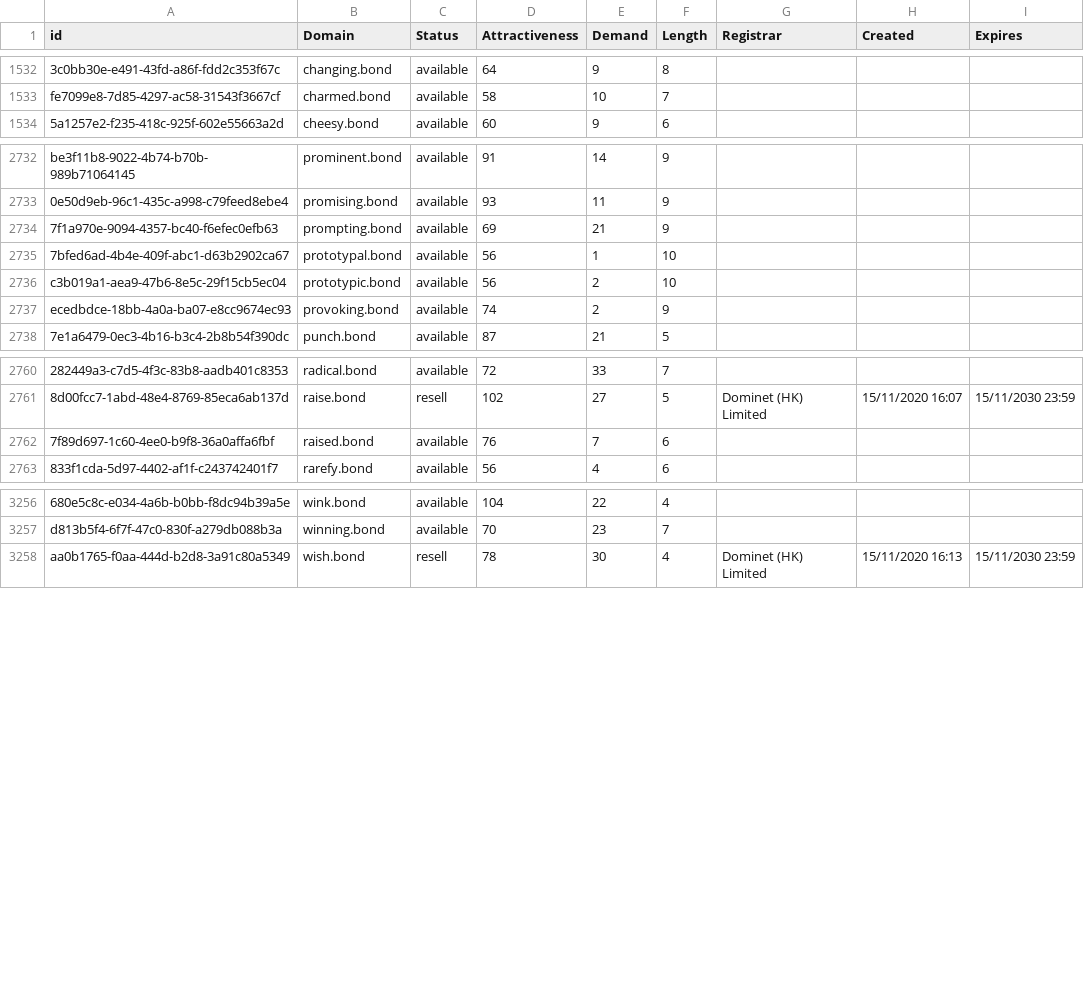
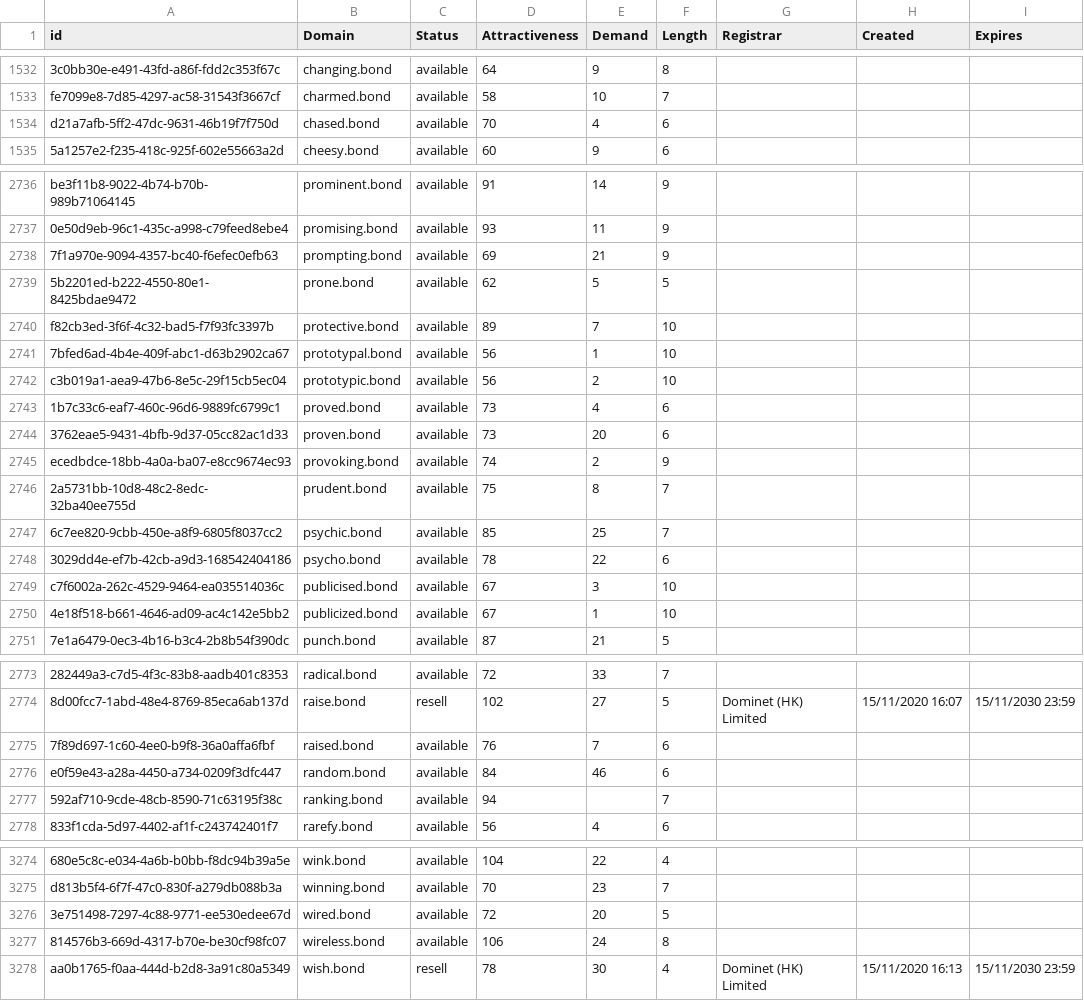
Before and after one commit to UniqueDomains/bond-oneword-domains, a CSV file: bond.csv, drawn as a sheet; only a part is shown, gaps mark what is left out; the diff covers the shown part only; the diff names each change by its address in the sheet, - before the commit and + after, or states it on an @@ line.

Commit message:
Domains update

```diff
--- a/bond.csv
+++ b/bond.csv
+row 1534: d21a7afb-5ff2-47dc-9631-46b19f7f750d | chased.bond | available | 70 | 4 | 6
+row 2739: 5b2201ed-b222-4550-80e1-8425bdae9472 | prone.bond | available | 62 | 5 | 5
+row 2740: f82cb3ed-3f6f-4c32-bad5-f7f93fc3397b | protective.bond | available | 89 | 7 | 10
+row 2743: 1b7c33c6-eaf7-460c-96d6-9889fc6799c1 | proved.bond | available | 73 | 4 | 6
+row 2744: 3762eae5-9431-4bfb-9d37-05cc82ac1d33 | proven.bond | available | 73 | 20 | 6
+row 2746: 2a5731bb-10d8-48c2-8edc-32ba40ee755d | prudent.bond | available | 75 | 8 | 7
+row 2747: 6c7ee820-9cbb-450e-a8f9-6805f8037cc2 | psychic.bond | available | 85 | 25 | 7
+row 2748: 3029dd4e-ef7b-42cb-a9d3-168542404186 | psycho.bond | available | 78 | 22 | 6
+row 2749: c7f6002a-262c-4529-9464-ea035514036c | publicised.bond | available | 67 | 3 | 10
+row 2750: 4e18f518-b661-4646-ad09-ac4c142e5bb2 | publicized.bond | available | 67 | 1 | 10
+row 2776: e0f59e43-a28a-4450-a734-0209f3dfc447 | random.bond | available | 84 | 46 | 6
+row 2777: 592af710-9cde-48cb-8590-71c63195f38c | ranking.bond | available | 94 |  | 7
+row 3276: 3e751498-7297-4c88-9771-ee530edee67d | wired.bond | available | 72 | 20 | 5
+row 3277: 814576b3-669d-4317-b70e-be30cf98fc07 | wireless.bond | available | 106 | 24 | 8
```
Also changed, not shown: 6 added rows and 1 edited cell elsewhere in this file, 2 other files.
